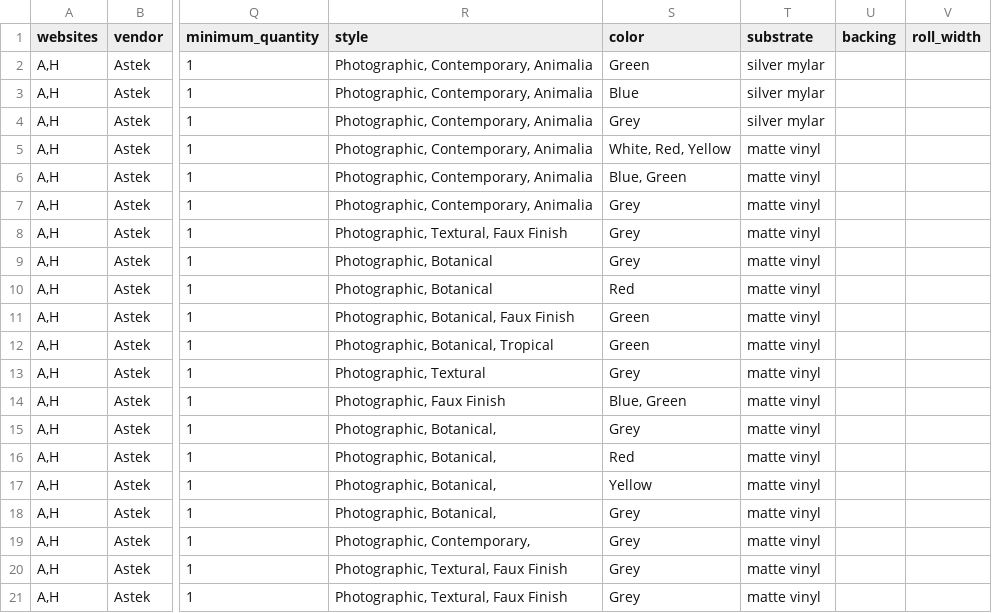
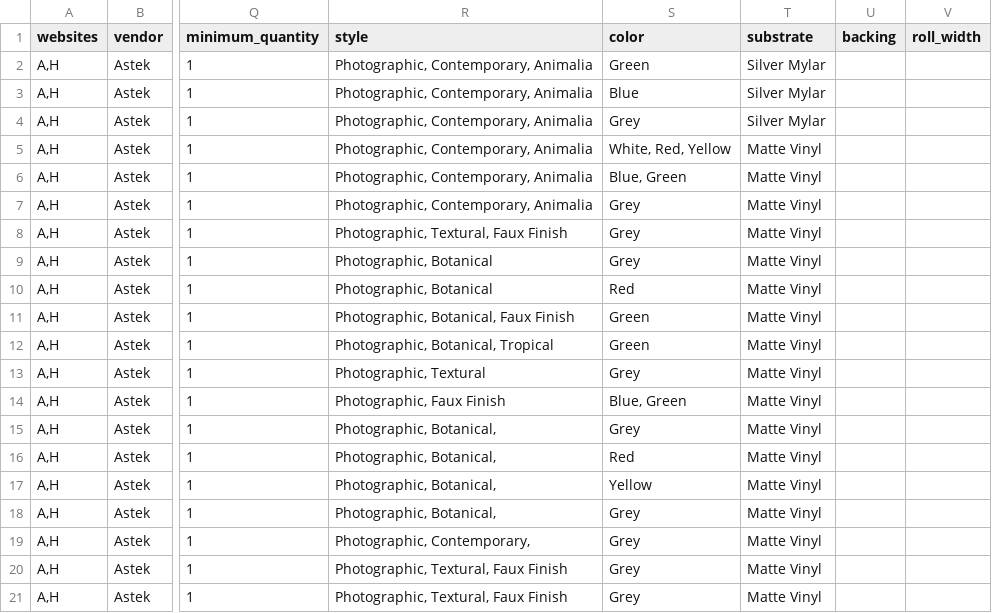
Before and after one commit to astek-inc/astek-catalog, a CSV file: db/seeds/Fliepaper.csv, drawn as a sheet; only a part is shown, gaps mark what is left out; the diff names each change by its address in the sheet, - before the commit and + after, or states it on an @@ line.

Commit message:
Correct seed data

```diff
--- a/db/seeds/Fliepaper.csv
+++ b/db/seeds/Fliepaper.csv
-T2:T4 (substrate): silver mylar
+T2:T4 (substrate): Silver Mylar
-T5:T21 (substrate): matte vinyl
+T5:T21 (substrate): Matte Vinyl
```
